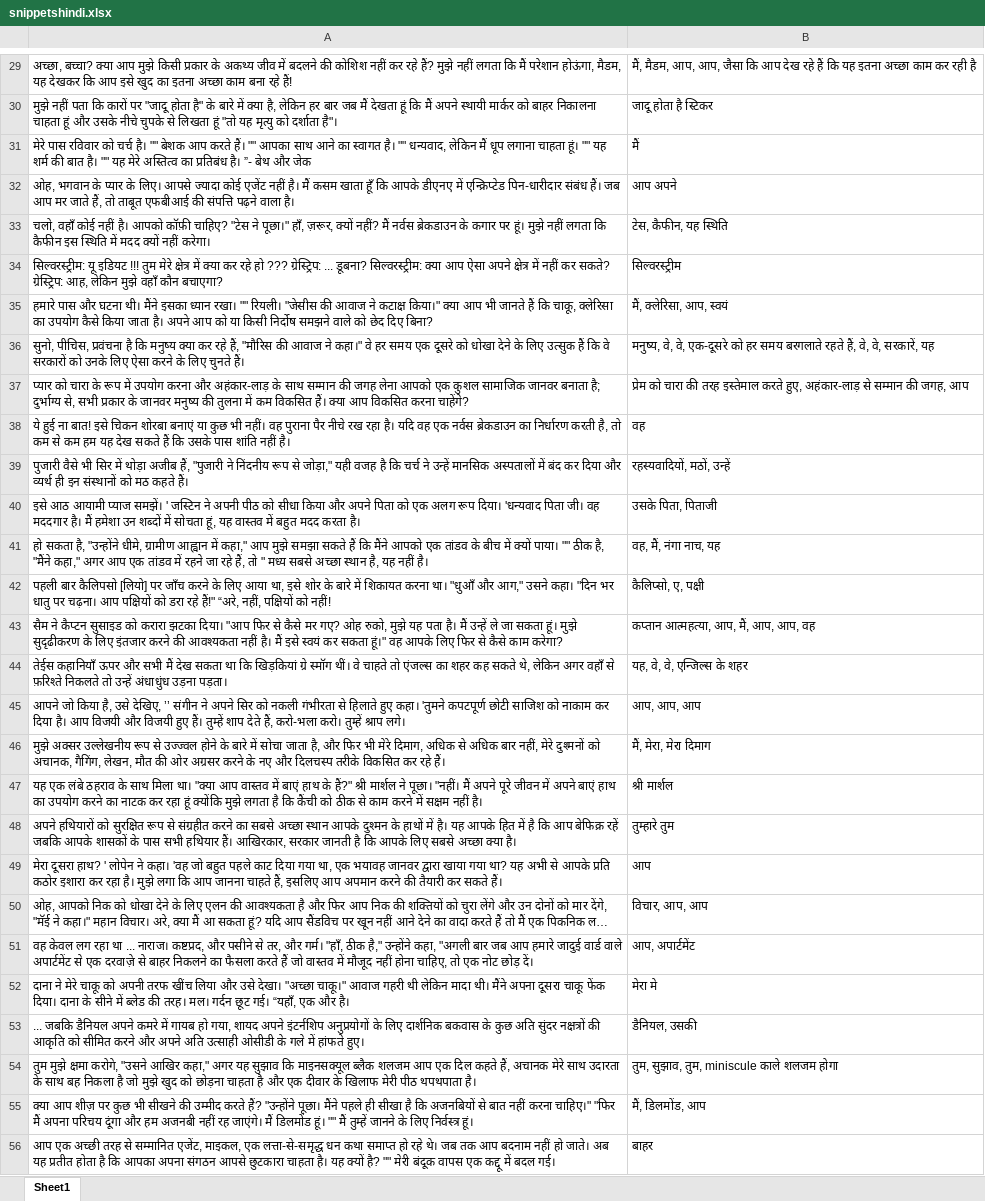
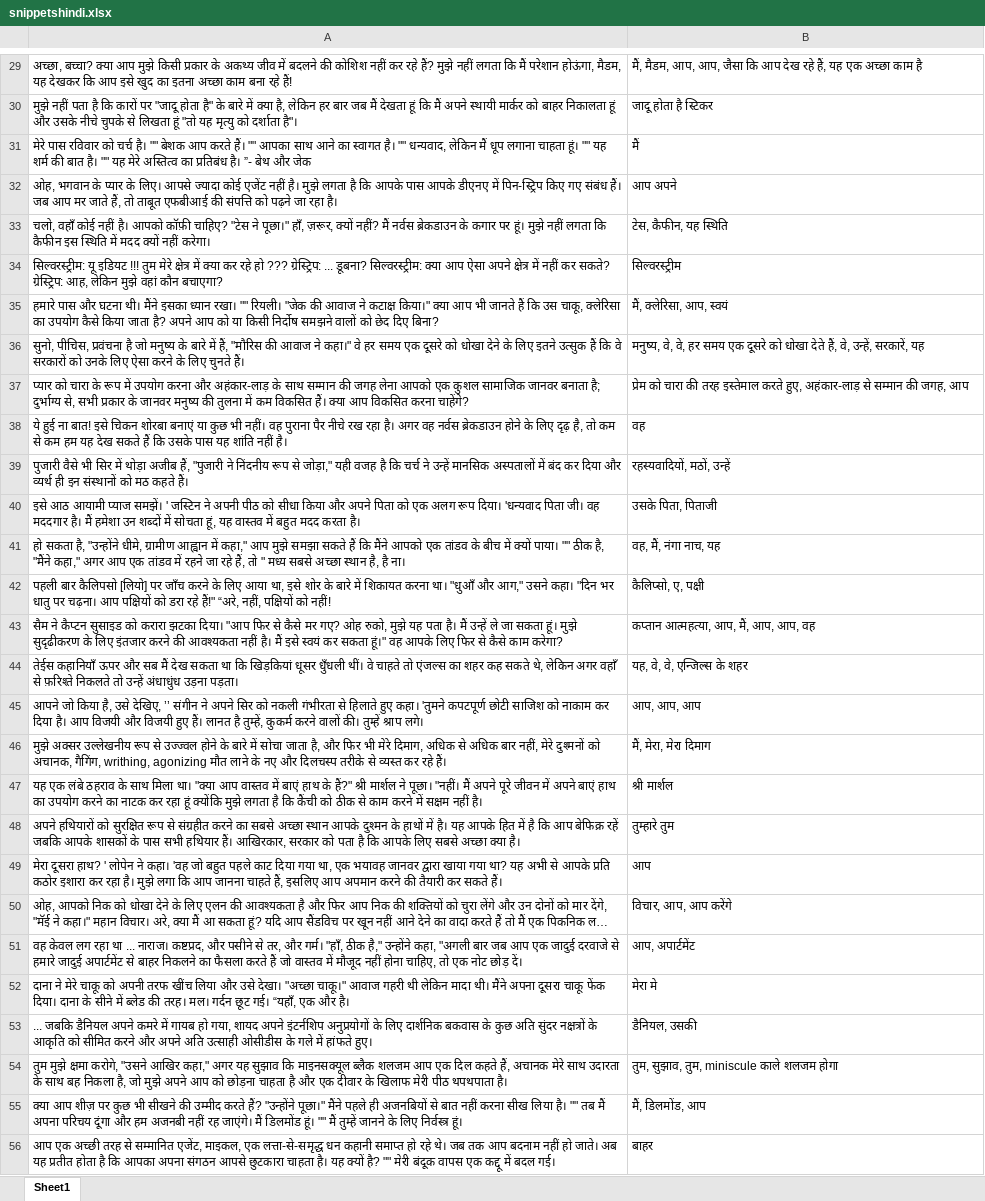
Before and after one commit to ThePiyushGupta/SarcasmTargetDetection, an Excel workbook: Dataset/snippetshindi.xlsx, sheet Sheet1, drawn as a sheet; only a part is shown, gaps mark what is left out; long unchanged cells end in …; values as stored, in another font and other column widths than the file's, no borders; the diff covers the shown part only; the diff names each change by its address in the sheet, - before the commit and + after, or states it on an @@ line.

```diff
--- a/Dataset/snippetshindi.xlsx (sheet Sheet1)
+++ b/Dataset/snippetshindi.xlsx (sheet Sheet1)
-B29: …देख रहे हैं कि यह इतना अच्छा काम कर रही है
+B29: …देख रहे हैं, यह एक अच्छा काम है
-A30: …नहीं पता कि कारों पर "जादू होता है" के बारे में क्या है, लेकिन हर बार जब मैं देखता हूं कि मैं अपने स्थायी मार्कर को बाहर निकालना चाहता हूं और…
+A30: …नहीं पता है कि कारों पर "जादू होता है" के बारे में क्या है, लेकिन हर बार जब मैं देखता हूं कि मैं अपने स्थायी मार्कर को बाहर निकालता हूं और…
-A32: …नहीं है। मैं कसम खाता हूँ कि आपके डीएनए में एन्क्रिप्टेड पिन-धारीदार संबंध हैं। जब आप मर जाते हैं, तो ताबूत एफबीआई की संपत्ति पढ़ने वाला है।
+A32: …नहीं है। मुझे लगता है कि आपके पास आपके डीएनए में पिन-स्ट्रिप किए गए संबंध हैं। जब आप मर जाते हैं, तो ताबूत एफबीआई की संपत्ति को पढ़ने जा रहा है।
-A34: …लेकिन मुझे वहाँ कौन बचाएगा?
+A34: …लेकिन मुझे वहां कौन बचाएगा?
-A35: …"" रियली। "जेसीस की आवाज ने कटाक्ष किया।" क्या आप भी जानते हैं कि चाकू, क्लेरिसा का उपयोग कैसे किया जाता है। अपने आप को या किसी निर्दोष समझने वाले को छेद…
+A35: …"" रियली। "जेक की आवाज ने कटाक्ष किया।" क्या आप भी जानते हैं कि उस चाकू, क्लेरिसा का उपयोग कैसे किया जाता है? अपने आप को या किसी निर्दोष समझने वालों को छेद…
-A36: …प्रवंचना है कि मनुष्य क्या कर रहे हैं, "मौरिस की आवाज ने कहा।" वे हर समय एक दूसरे को धोखा देने के लिए उत्सुक हैं…
+A36: …प्रवंचना है जो मनुष्य के बारे में हैं, "मौरिस की आवाज ने कहा।" वे हर समय एक दूसरे को धोखा देने के लिए इतने उत्सुक हैं…
-B36: …वे, वे, एक-दूसरे को हर समय बरगलाते रहते हैं, वे, वे, सरकारें, यह
+B36: …वे, वे, हर समय एक दूसरे को धोखा देते हैं, वे, उन्हें, सरकारें, यह
-A38: …रहा है। यदि वह एक नर्वस ब्रेकडाउन का निर्धारण करती है, तो कम से कम हम यह देख सकते हैं कि उसके पास शांति नहीं…
+A38: …रहा है। अगर वह नर्वस ब्रेकडाउन होने के लिए दृढ़ है, तो कम से कम हम यह देख सकते हैं कि उसके पास यह शांति नहीं…
-A41: …स्थान है, यह नहीं है।
+A41: …स्थान है, है ना।
-A44: …ऊपर और सभी मैं देख सकता था कि खिड़कियां ग्रे स्मॉग थीं। वे…
+A44: …ऊपर और सब मैं देख सकता था कि खिड़कियां धूसर धुँधली थीं। वे…
-A45: …हुए हैं। तुम्हें शाप देते हैं, करो-भला करो। तुम्हें श्राप…
+A45: …हुए हैं। लानत है तुम्हें, कुकर्म करने वालों की। तुम्हें श्राप…
-A46: …अचानक, गैगिंग, लेखन, मौत की ओर अग्रसर करने के नए और दिलचस्प तरीके विकसित कर रहे…
+A46: …अचानक, गैगिंग, writhing, agonizing मौत लाने के नए और दिलचस्प तरीके से व्यस्त कर रहे…
-A48: …आखिरकार, सरकार जानती है कि…
+A48: …आखिरकार, सरकार को पता है कि…
-B50: विचार, आप, आप
+B50: विचार, आप, आप करेंगे
-A51: …जब आप हमारे जादुई वार्ड वाले अपार्टमेंट से एक दरवाज़े से बाहर…
+A51: …जब आप एक जादुई दरवाजे से हमारे जादुई अपार्टमेंट से बाहर…
-A53: …सुंदर नक्षत्रों की आकृति को सीमित करने और अपने अति उत्साही ओसीडी के गले…
+A53: …सुंदर नक्षत्रों के आकृति को सीमित करने और अपने अति उत्साही ओसीडीस के गले…
-A54: …बह निकला है जो मुझे खुद को छोड़ना…
+A54: …बह निकला है, जो मुझे अपने आप को छोड़ना…
-A55: …हैं? "उन्होंने पूछा। मैंने पहले ही सीखा है कि अजनबियों से बात नहीं करना चाहिए।" "फिर मैं अपना…
+A55: …हैं? "उन्होंने पूछा।" मैंने पहले ही अजनबियों से बात नहीं करना सीख लिया है। "" तब मैं अपना…
-A56: …लत्ता-से-समृद्ध धन कथा समाप्त हो…
+A56: …लत्ता-से-समृद्ध धन कहानी समाप्त हो…
```
Also changed, not shown: 4 added rows, 4 removed rows and 60 edited cells elsewhere in this sheet.
